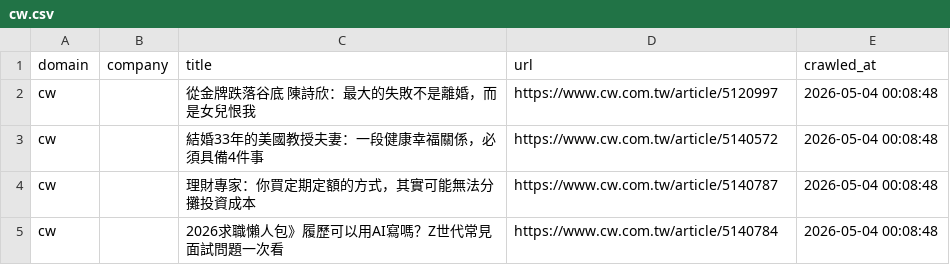
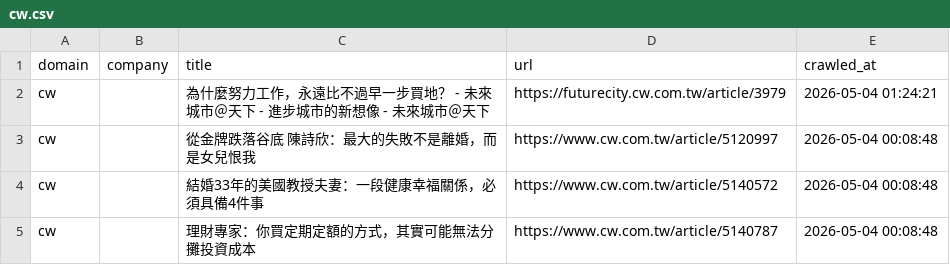
Before and after one commit to levelupup/news_crawler, a CSV file: data/cw.csv, drawn as a sheet; only a part is shown; the shorter side is filled out with more unchanged rows; the diff names each change by its address in the sheet, - before the commit and + after, or states it on an @@ line.

```diff
--- a/data/cw.csv
+++ b/data/cw.csv
+row 2: cw |  | 為什麼努力工作，永遠比不過早一步買地？ - 未來城市＠天下 - 進步城市的新想像 - 未來城市＠天下 | https://futurecity.cw.com.tw/article/3979 | 2026-05-04 01:24:21
```
Also changed, not shown: data/bloomberg.csv, data/nikkei.csv, 9 other files.
